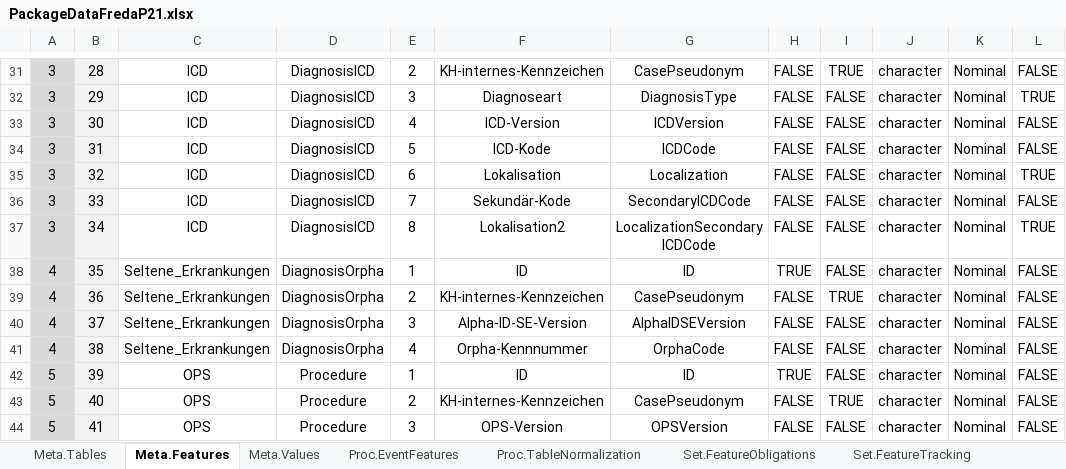
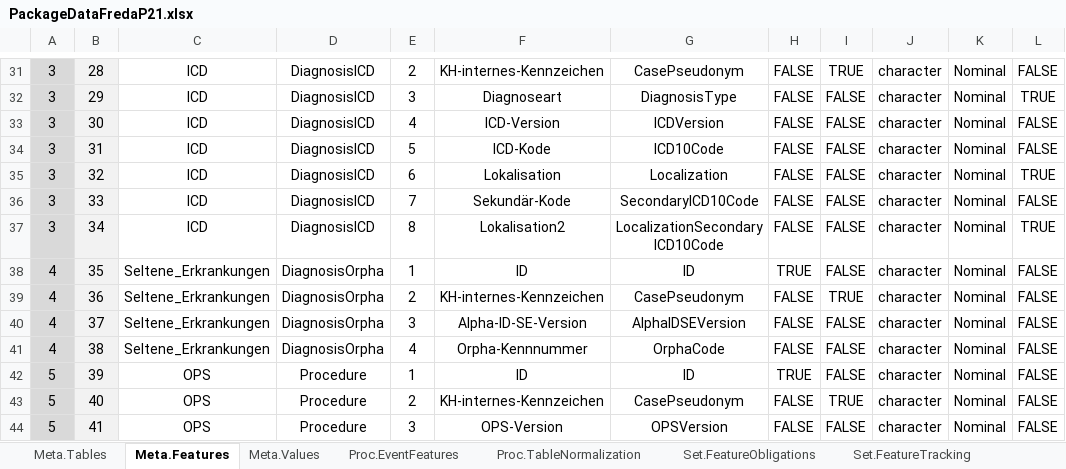
Before and after one commit to BastianReiter/dsFredaP21, an Excel workbook: Development/Data/PackageData/PackageDataFredaP21.xlsx, sheet Meta.Features, drawn as a sheet; only a part is shown, gaps mark what is left out; values as stored, in another font and other column widths than the file's, no borders; conditional formats not drawn; the diff names each change by its address in the sheet, - before the commit and + after, or states it on an @@ line.

```diff
--- a/Development/Data/PackageData/PackageDataFredaP21.xlsx (sheet Meta.Features)
+++ b/Development/Data/PackageData/PackageDataFredaP21.xlsx (sheet Meta.Features)
-G34: ICDCode
+G34: ICD10Code
-G36: SecondaryICDCode
+G36: SecondaryICD10Code
-G37: LocalizationSecondaryICDCode
+G37: LocalizationSecondaryICD10Code
```
Also changed, not shown: sheet Set.FeatureObligations, sheet Set.FeatureTracking, sheet Set.DataHarmonization, sheet Set.FuzzyStringMatching, sheet Meta.Values, 29 other files.
